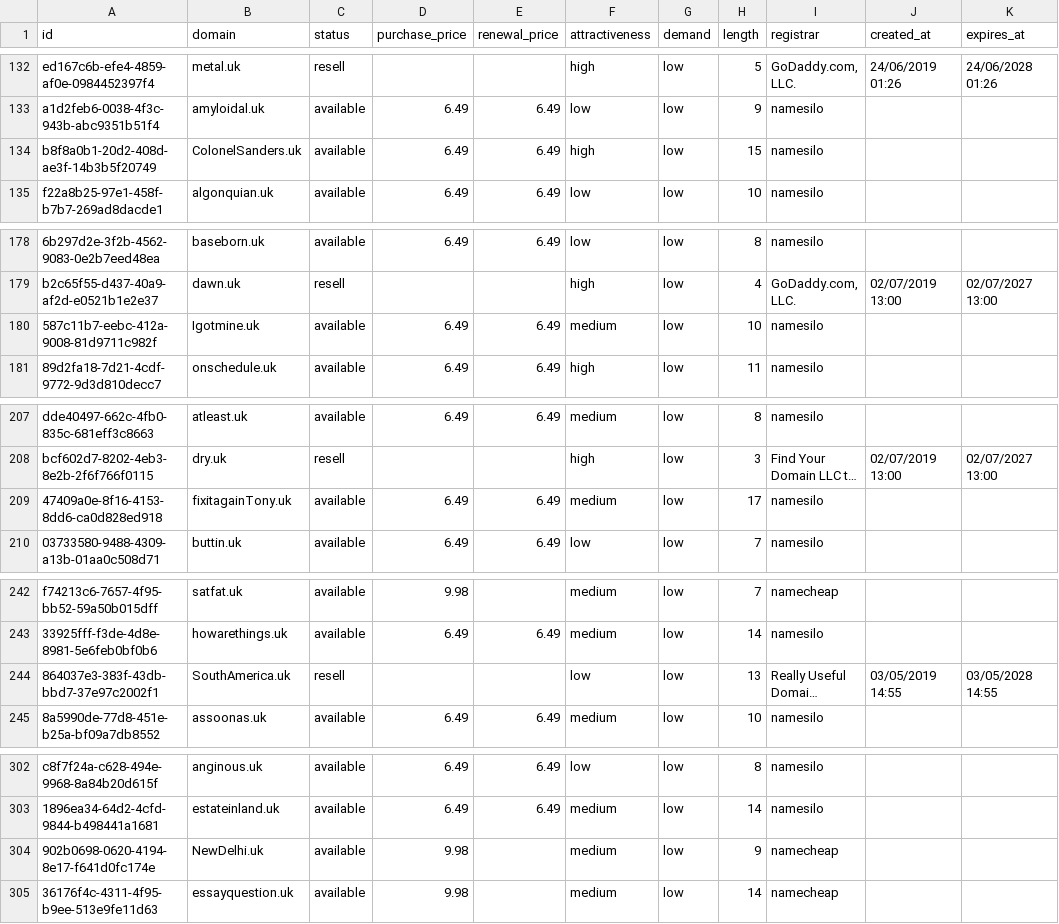
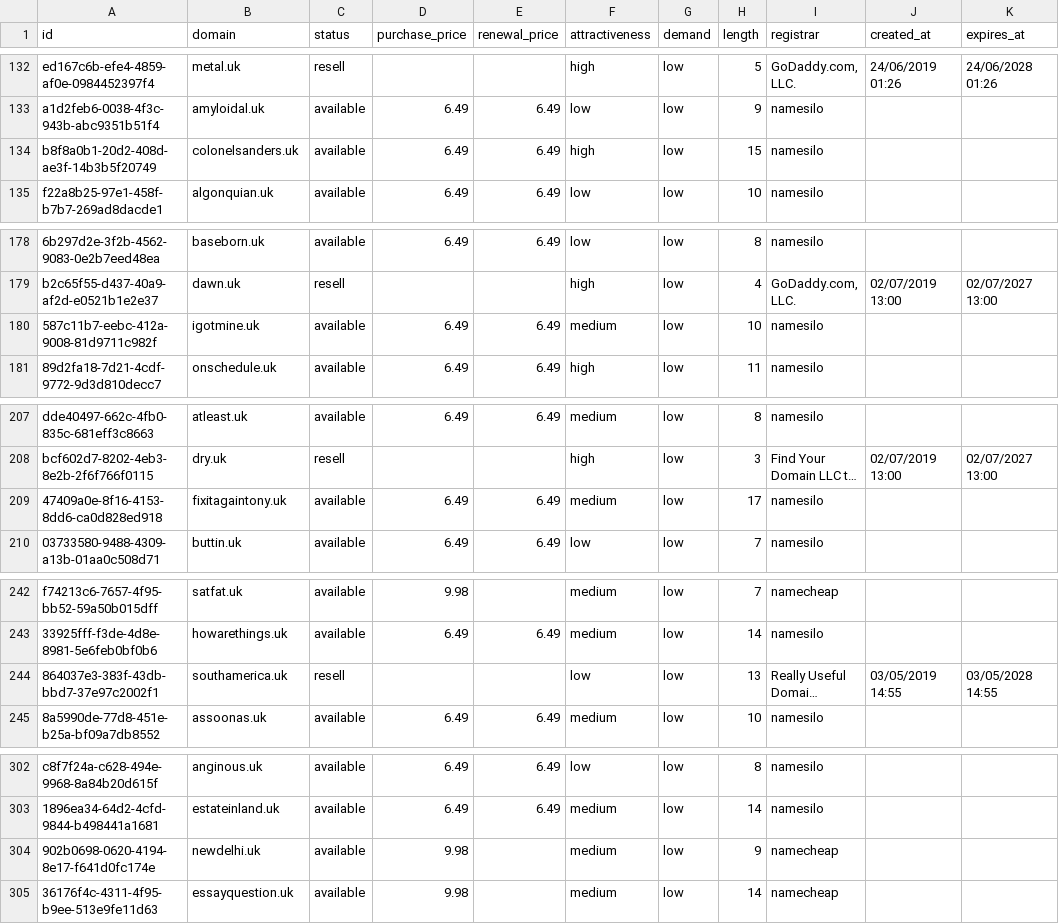
Before and after one commit to UniqueDomains/uk-oneword-domains, a CSV file: uk.csv, drawn as a sheet; only a part is shown, gaps mark what is left out; long unchanged cells end in …; the diff covers the shown part only; the diff names each change by its address in the sheet, - before the commit and + after, or states it on an @@ line.

Commit message:
Domains update

```diff
--- a/uk.csv
+++ b/uk.csv
-B134 (domain): ColonelSanders.uk
+B134 (domain): colonelsanders.uk
-B180 (domain): Igotmine.uk
+B180 (domain): igotmine.uk
-B209 (domain): fixitagainTony.uk
+B209 (domain): fixitagaintony.uk
-B244 (domain): SouthAmerica.uk
+B244 (domain): southamerica.uk
-B304 (domain): NewDelhi.uk
+B304 (domain): newdelhi.uk
```
Also changed, not shown: 1 added row, 1 removed row and 44 edited cells elsewhere in this file, 4 other files.
